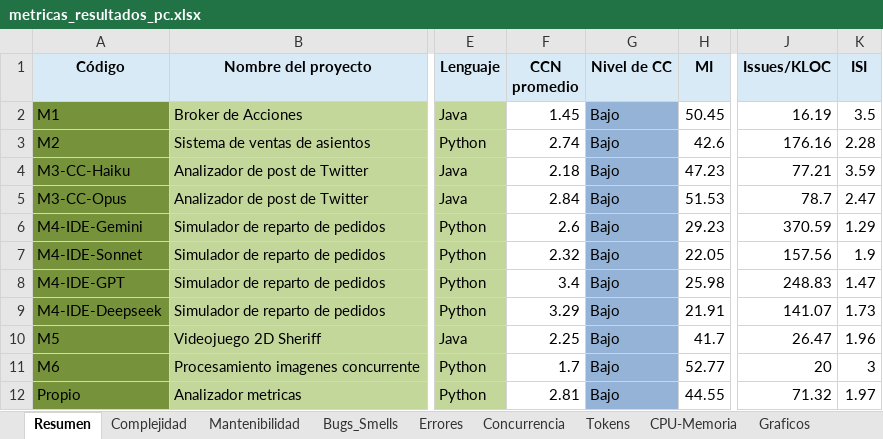
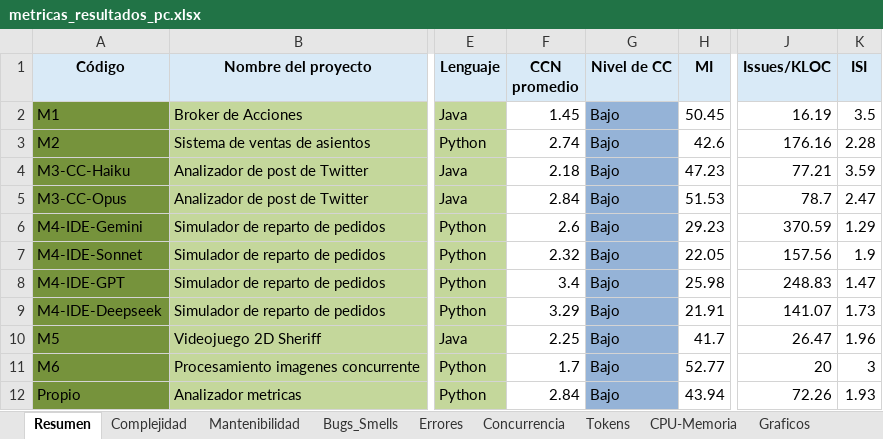
Before and after one commit to soa-pc-unlam/proyecto_code_ia, an Excel workbook: medidor de metricas/automatizacion_completa/metricas_resultados_pc.xlsx, sheet Resumen, drawn as a sheet; only a part is shown, gaps mark what is left out; values as stored, in another font and other column widths than the file's, no borders; the diff names each change by its address in the sheet, - before the commit and + after, or states it on an @@ line.

```diff
--- a/medidor de metricas/automatizacion_completa/metricas_resultados_pc.xlsx (sheet Resumen)
+++ b/medidor de metricas/automatizacion_completa/metricas_resultados_pc.xlsx (sheet Resumen)
-F12 (CCN promedio): 2.81
+F12 (CCN promedio): 2.84
-H12 (MI): 44.55
+H12 (MI): 43.94
-J12 (Issues/KLOC): 71.32
+J12 (Issues/KLOC): 72.26
-K12 (ISI): 1.97
+K12 (ISI): 1.93
```
Also changed, not shown: sheet Bugs_Smells, sheet Complejidad, sheet Mantenibilidad, medidor de metricas/automatizacion_completa/metricas_resultados_esp32_android.xlsx, 3 other files.
